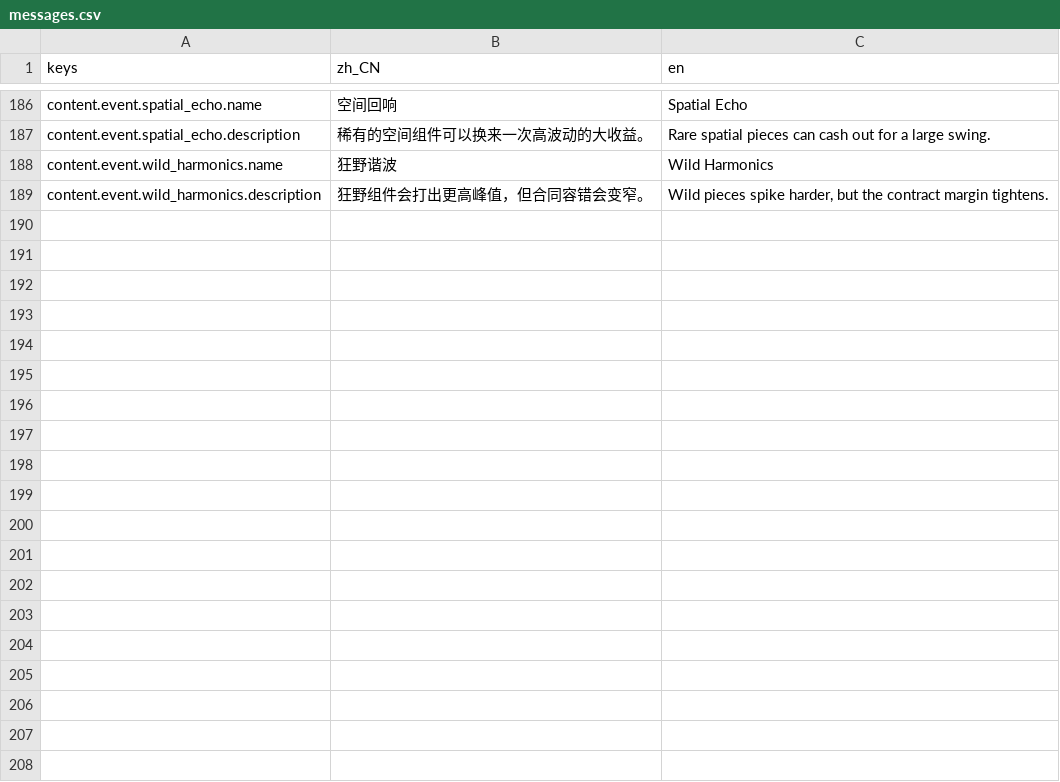
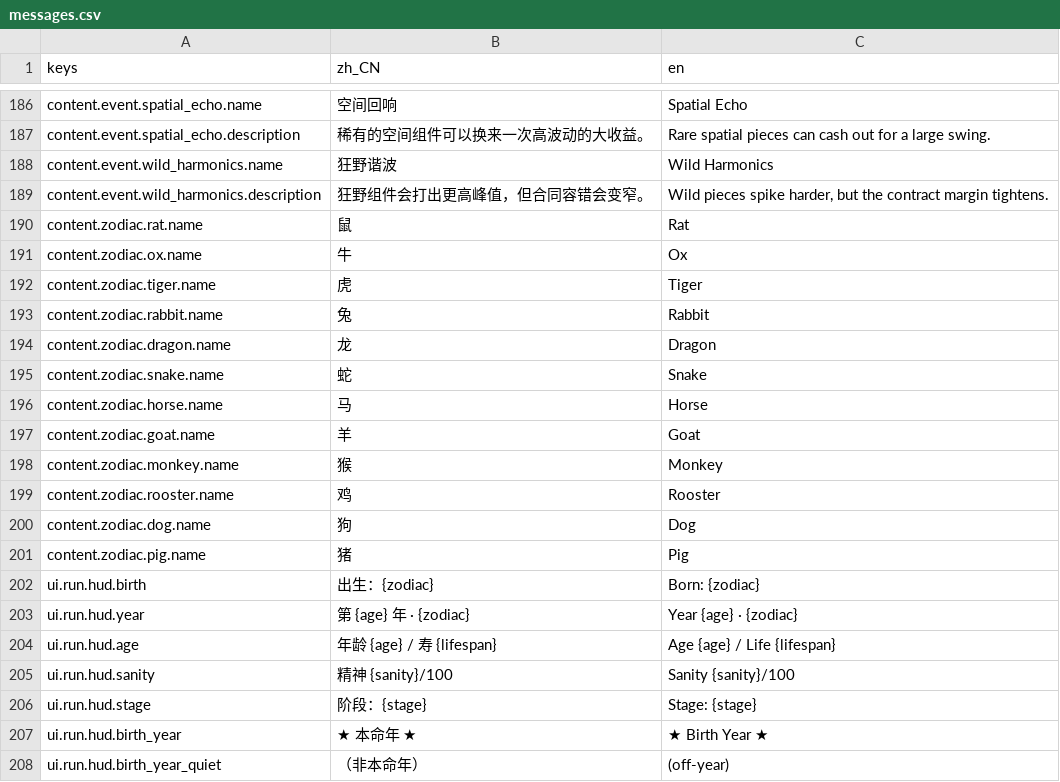
Before and after one commit to HAHAHA44/slot-roguelike-game, a CSV file: locale/messages.csv, drawn as a sheet; only a part is shown, gaps mark what is left out; the diff covers the shown part only.

Commit message:
feat(M0): RunScreen 可视化层 + ZodiacRing 控件
- 新增 scripts/ui/zodiac_ring.gd + scenes/run/zodiac_ring.tscn：
  12 格圆形 ring（slot 0 鼠在 12 点钟方向，顺时针 30°/格）；
  金边 = 本命年槽位，青绿边 = 当年奖励格。
- 重写 scenes/run/run_screen.tscn：拆掉旧 5×5 UI 节点（BoardGrid /
  TurnControls / EventDraftPanel / BagPanel / ConsolePanel），新建
  HUD（出生/当年/年龄+寿命/精神/阶段/本命年标志）+ ring + 年度日志
  + 「下一年 / 重新开始」按钮的布局。
- 改造 scripts/ui/run_screen.gd：autoplay_on_ready 默认改 false（smoke
  test 自己显式 true，行为不变）；加 _refresh_hud / _refresh_ring /
  _refresh_log / _refresh_button；死亡时切换按钮文案到「重新开始」
  并随机生肖 + 寿命（60-110）开始下一条人生。挂 LifeStageService
  做阶段展示。
- locale/messages.csv：补 12 生肖单字 + 7 阶段名 + HUD/按钮文案
  （之前 LifeStageDef.display_name 落空 fallback 到 id，现在落到
  本地化文本）。
- 保留 begin_run / step_year / autoplay_until_death / is_alive /
  get_yearly_log / get_current_age / get_ring_board / get_zodiac_service
  全部 public API，130 测试全绿。

M1 cascade 数字、M2 精神动态 + 事件抽取仍是 stub，未在本 commit 范围。

```diff
--- a/locale/messages.csv
+++ b/locale/messages.csv
@@ -189 +189,20 @@ content.event.wild_harmonics.name,"狂野谐波","Wild Harmonics"
 content.event.wild_harmonics.description,"狂野组件会打出更高峰值，但合同容错会变窄。","Wild pieces spike harder, but the contract margin tightens."
+content.zodiac.rat.name,"鼠","Rat"
+content.zodiac.ox.name,"牛","Ox"
+content.zodiac.tiger.name,"虎","Tiger"
+content.zodiac.rabbit.name,"兔","Rabbit"
+content.zodiac.dragon.name,"龙","Dragon"
+content.zodiac.snake.name,"蛇","Snake"
+content.zodiac.horse.name,"马","Horse"
+content.zodiac.goat.name,"羊","Goat"
+content.zodiac.monkey.name,"猴","Monkey"
+content.zodiac.rooster.name,"鸡","Rooster"
+content.zodiac.dog.name,"狗","Dog"
+content.zodiac.pig.name,"猪","Pig"
+ui.run.hud.birth,"出生：{zodiac}","Born: {zodiac}"
+ui.run.hud.year,"第 {age} 年 · {zodiac}","Year {age} · {zodiac}"
+ui.run.hud.age,"年龄 {age} / 寿 {lifespan}","Age {age} / Life {lifespan}"
+ui.run.hud.sanity,"精神 {sanity}/100","Sanity {sanity}/100"
+ui.run.hud.stage,"阶段：{stage}","Stage: {stage}"
+ui.run.hud.birth_year,"★ 本命年 ★","★ Birth Year ★"
+ui.run.hud.birth_year_quiet,"（非本命年）","(off-year)"
```
Also changed, not shown: 13 added rows elsewhere in this file, 4 other files.
